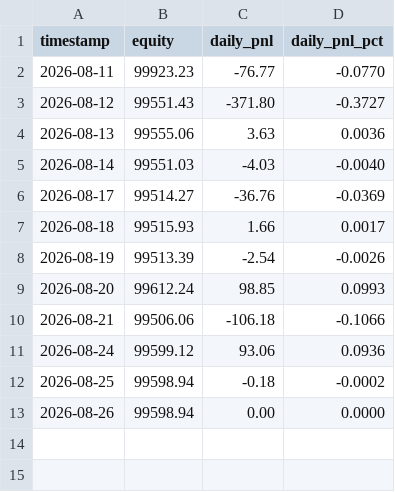
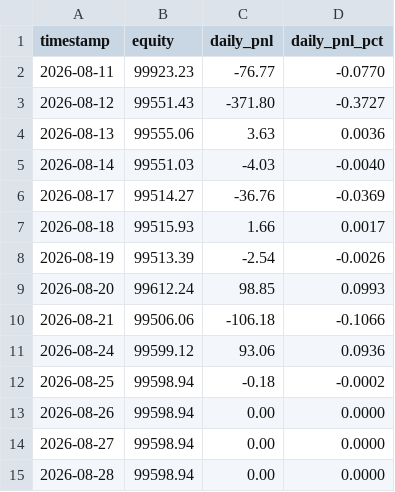
Before and after one commit to Shashwat-911/Autonomous-Stock-Trading-System, a CSV file: outputs/alpaca_equity_history.csv, drawn as a sheet; the diff names each change by its address in the sheet, - before the commit and + after, or states it on an @@ line.

Commit message:
data: add Aug 27-28 sessions to equity history (14 total)

```diff
--- a/outputs/alpaca_equity_history.csv
+++ b/outputs/alpaca_equity_history.csv
+row 14: 2026-08-27 | 99598.94 | 0.00 | 0.0000
+row 15: 2026-08-28 | 99598.94 | 0.00 | 0.0000
```
